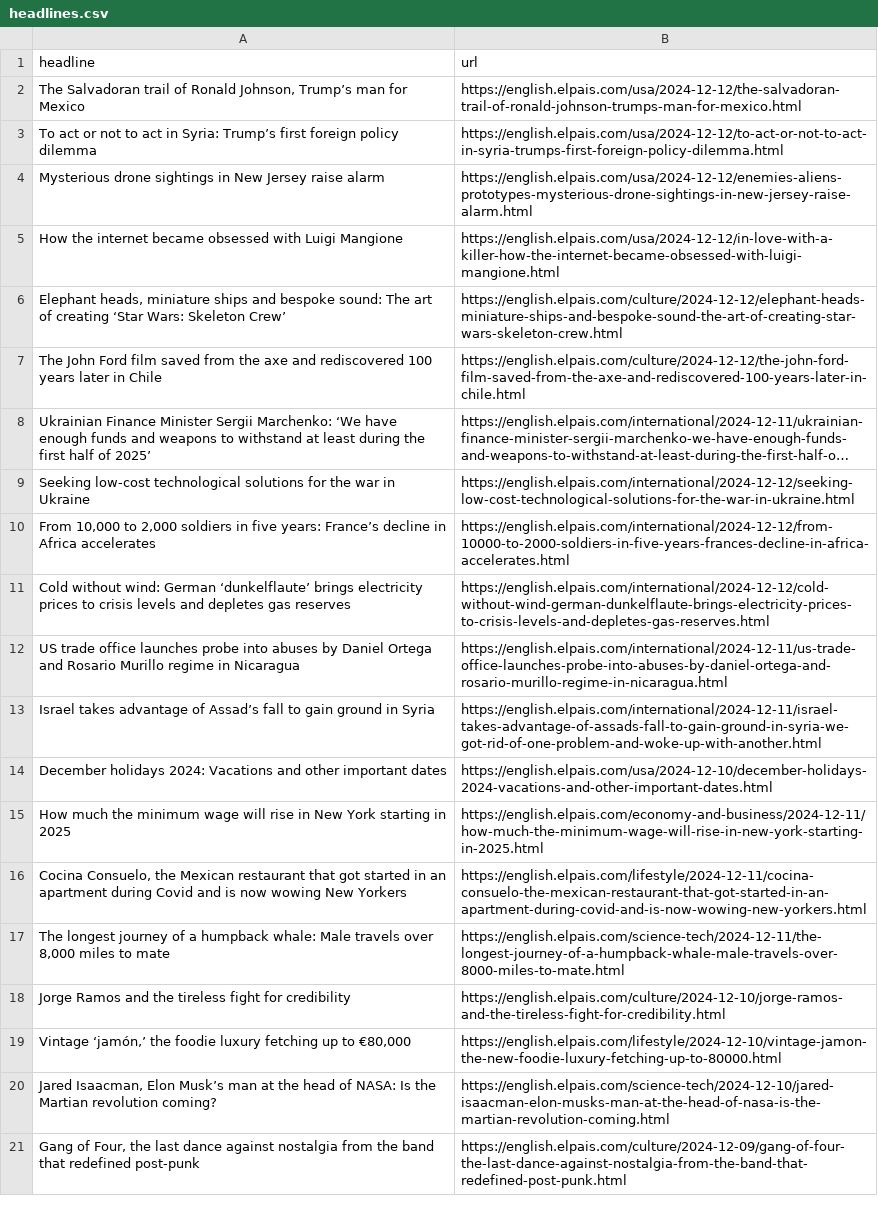
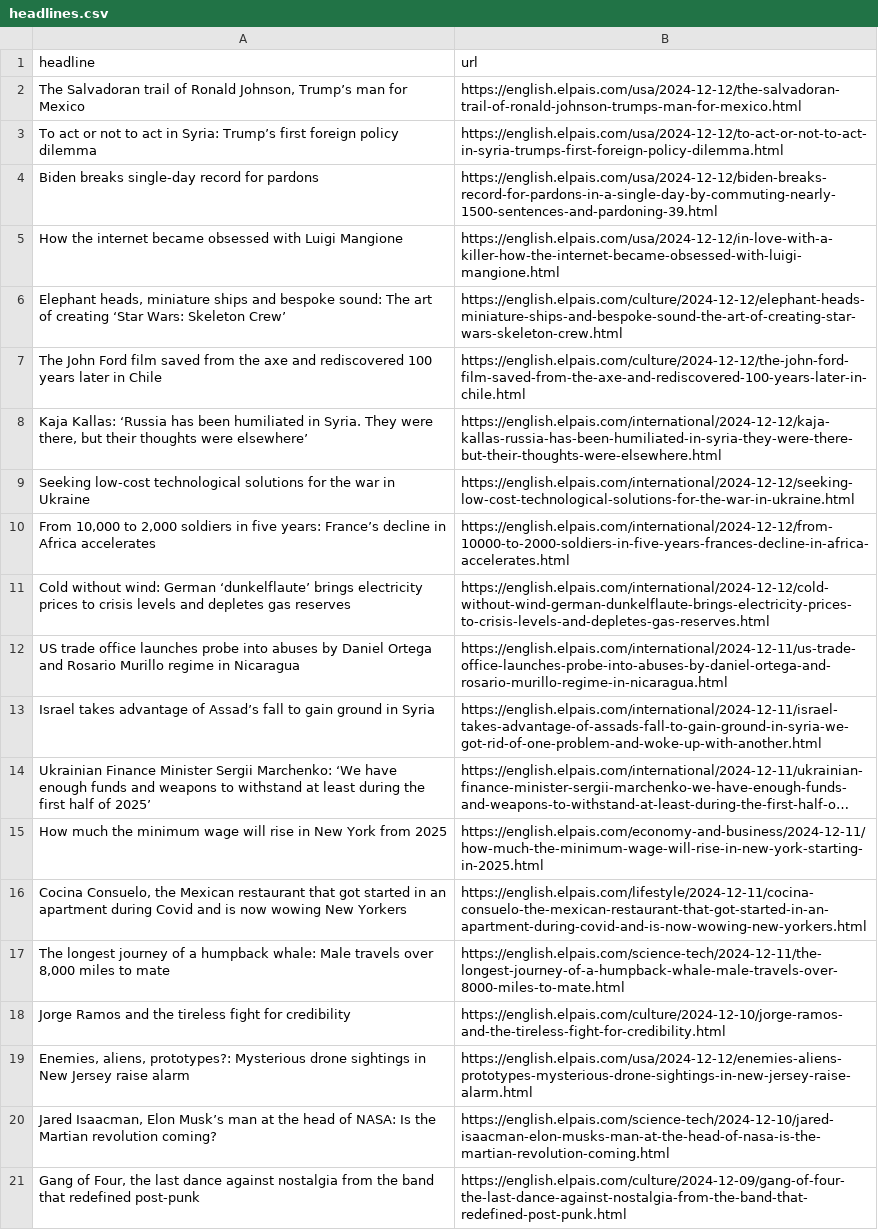
Before and after one commit to architmeta/lede-el-pasi-autoscraper, a CSV file: headlines.csv, drawn as a sheet; only a part is shown; long unchanged cells end in …; removed rows and columns are numbered as before the commit, all else as after; the diff names each change by its address in the sheet, - before the commit and + after, or states it on an @@ line.

```diff
--- a/headlines.csv
+++ b/headlines.csv
-row 4: Mysterious drone sightings in New Jersey raise alarm | https://english.elpais.com/usa/2024-12-12/enemies-aliens-prototypes-mysterious-drone-sightings-in-new-jersey-raise-alarm.html
+row 4: Biden breaks single-day record for pardons | https://english.elpais.com/usa/2024-12-12/biden-breaks-record-for-pardons-in-a-single-day-by-commuting-nearly-1500-sentences-and-pardoning-39.html
+row 8: Kaja Kallas: ‘Russia has been humiliated in Syria. They were there, but their thoughts were elsewhere’ | https://english.elpais.com/international/2024-12-12/kaja-kallas-russia-has-been-humiliated-in-syria-they-were-there-but-their-thoughts-were-elsewhere.html
-row 14: December holidays 2024: Vacations and other important dates | https://english.elpais.com/usa/2024-12-10/december-holidays-2024-vacations-and-other-important-dates.html
@@ row 8 moved to row 14: Ukrainian Finance Minister Sergii Marche… @@
-A15 (headline): …New York starting in 2025
+A15 (headline): …New York from 2025
-row 19: Vintage ‘jamón,’ the foodie luxury fetching up to €80,000 | https://english.elpais.com/lifestyle/2024-12-10/vintage-jamon-the-new-foodie-luxury-fetching-up-to-80000.html
+row 19: Enemies, aliens, prototypes?: Mysterious drone sightings in New Jersey raise alarm | https://english.elpais.com/usa/2024-12-12/enemies-aliens-prototypes-mysterious-drone-sightings-in-new-jersey-raise-alarm.html
```
